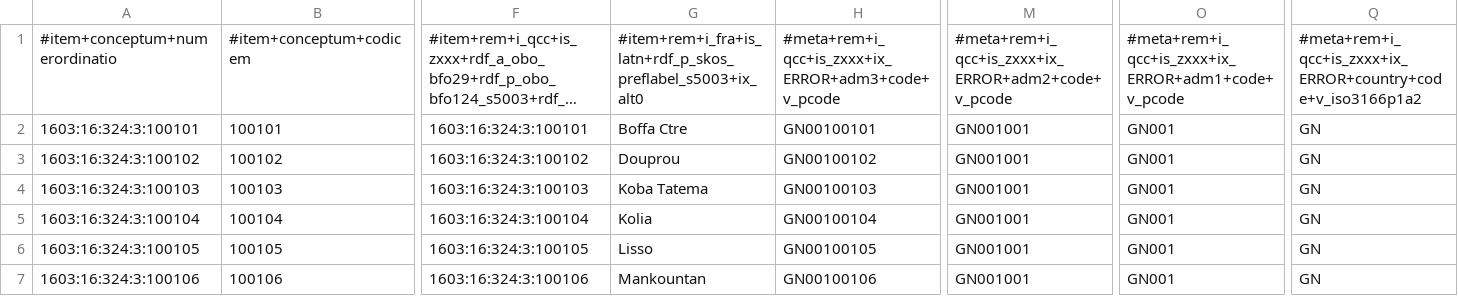
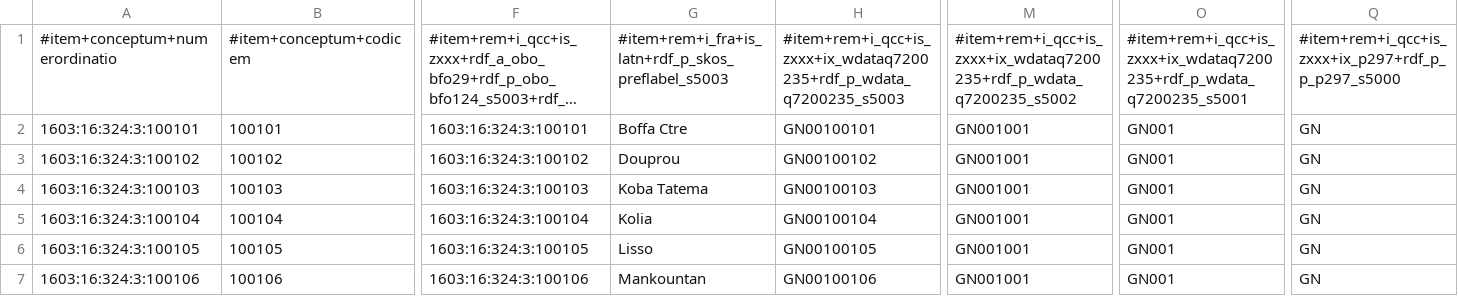
Before and after one commit to MDCIII/1603_16_324, a CSV file: 1603/16/324/3/1603_16_324_3.no1.tm.hxl.csv, drawn as a sheet; only a part is shown, gaps mark what is left out; long unchanged cells end in …; the diff names each change by its address in the sheet, - before the commit and + after, or states it on an @@ line.

```diff
--- a/1603/16/324/3/1603_16_324_3.no1.tm.hxl.csv
+++ b/1603/16/324/3/1603_16_324_3.no1.tm.hxl.csv
-G1: #item+rem+i_fra+is_latn+rdf_p_skos_preflabel_s5003+ix_alt0
+G1: #item+rem+i_fra+is_latn+rdf_p_skos_preflabel_s5003
-H1: #meta+rem+i_qcc+is_zxxx+ix_ERROR+adm3+code+v_pcode
+H1: #item+rem+i_qcc+is_zxxx+ix_wdataq7200235+rdf_p_wdata_q7200235_s5003
-M1: #meta+rem+i_qcc+is_zxxx+ix_ERROR+adm2+code+v_pcode
+M1: #item+rem+i_qcc+is_zxxx+ix_wdataq7200235+rdf_p_wdata_q7200235_s5002
-O1: #meta+rem+i_qcc+is_zxxx+ix_ERROR+adm1+code+v_pcode
+O1: #item+rem+i_qcc+is_zxxx+ix_wdataq7200235+rdf_p_wdata_q7200235_s5001
-Q1: #meta+rem+i_qcc+is_zxxx+ix_ERROR+country+code+v_iso3166p1a2
+Q1: #item+rem+i_qcc+is_zxxx+ix_p297+rdf_p_p_p297_s5000
```
Also changed, not shown: 1603/16/324/0/1603_16_324_0.no1.tm.hxl.csv, 1603/16/324/1/1603_16_324_1.no1.tm.hxl.csv, 18 other files.
